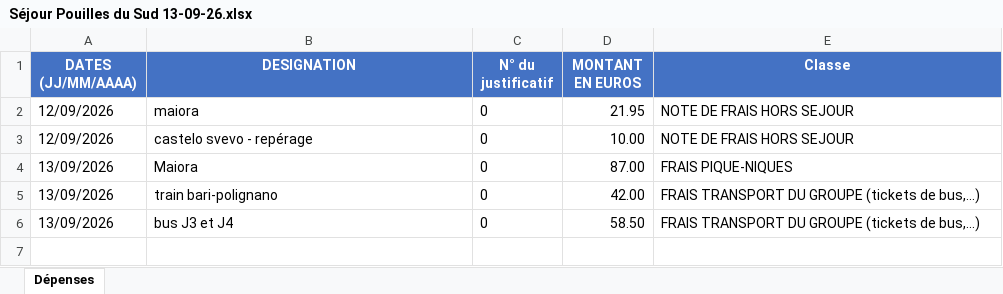
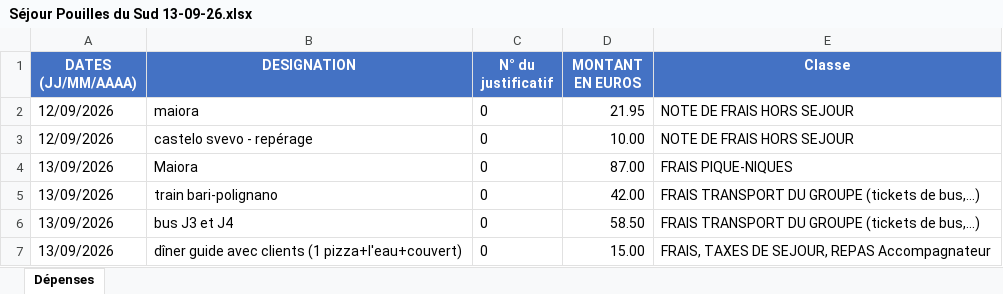
Before and after one commit to felipedpaiva-oss/Inipo, an Excel workbook: planilha/Séjour Pouilles du Sud 13-09-26.xlsx, sheet Dépenses, drawn as a sheet; values as stored, in another font and other column widths than the file's, no borders; the diff names each change by its address in the sheet, - before the commit and + after, or states it on an @@ line.

```diff
--- a/planilha/Séjour Pouilles du Sud 13-09-26.xlsx (sheet Dépenses)
+++ b/planilha/Séjour Pouilles du Sud 13-09-26.xlsx (sheet Dépenses)
+row 7: 13/09/2026 | dîner guide avec clients (1 pizza+l'eau+couvert) | 0 | 15.00 | FRAIS, TAXES DE SEJOUR, REPAS Accompagnateur
```
